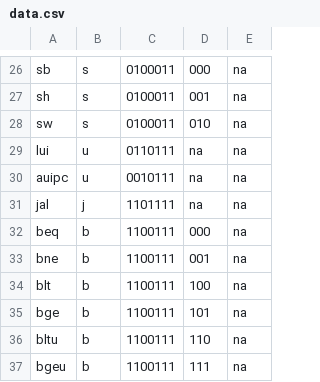
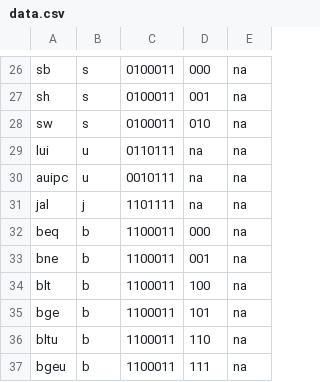
Before and after one commit to daniyalm97/abra, a CSV file: data.csv, drawn as a sheet; only a part is shown, gaps mark what is left out.

```diff
--- a/data.csv
+++ b/data.csv
@@ -31,7 +31,7 @@ auipc,u,0010111,na,na
 jal,j,1101111,na,na
-beq,b,1100111,000,na
-bne,b,1100111,001,na
-blt,b,1100111,100,na
-bge,b,1100111,101,na
-bltu,b,1100111,110,na
-bgeu,b,1100111,111,na
+beq,b,1100011,000,na
+bne,b,1100011,001,na
+blt,b,1100011,100,na
+bge,b,1100011,101,na
+bltu,b,1100011,110,na
+bgeu,b,1100011,111,na
```
Also changed, not shown: 2 other files.
